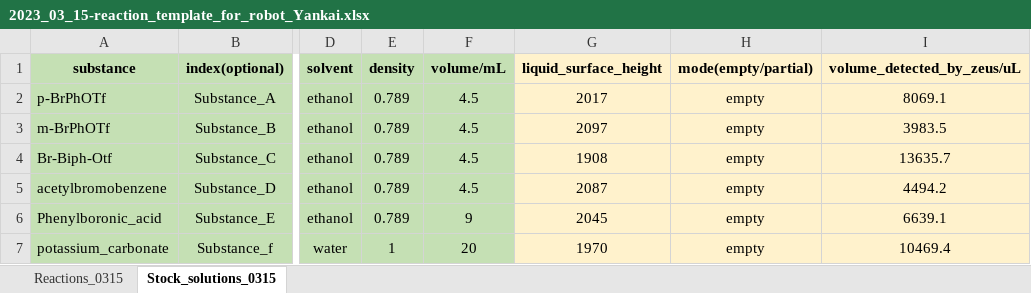
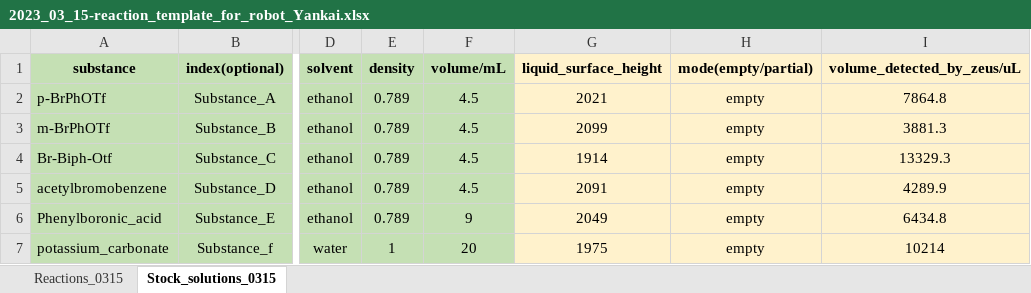
Before and after one commit to YankaiJia/bruce-lee-nmr-station, an Excel workbook: zeus-pipetter/NPs/2023_03_15-reaction_template_for_robot_Yankai.xlsx, sheet Stock_solutions_0315, drawn as a sheet; only a part is shown, gaps mark what is left out; values as stored, in another font and other column widths than the file's, no borders; the diff names each change by its address in the sheet, - before the commit and + after, or states it on an @@ line.

```diff
--- a/zeus-pipetter/NPs/2023_03_15-reaction_template_for_robot_Yankai.xlsx (sheet Stock_solutions_0315)
+++ b/zeus-pipetter/NPs/2023_03_15-reaction_template_for_robot_Yankai.xlsx (sheet Stock_solutions_0315)
-G2 (liquid_surface_height): 2017
+G2 (liquid_surface_height): 2021
-I2 (volume_detected_by_zeus/uL): 8069.1
+I2 (volume_detected_by_zeus/uL): 7864.8
-G3 (liquid_surface_height): 2097
+G3 (liquid_surface_height): 2099
-I3 (volume_detected_by_zeus/uL): 3983.5
+I3 (volume_detected_by_zeus/uL): 3881.3
-G4 (liquid_surface_height): 1908
+G4 (liquid_surface_height): 1914
-I4 (volume_detected_by_zeus/uL): 13635.7
+I4 (volume_detected_by_zeus/uL): 13329.3
-G5 (liquid_surface_height): 2087
+G5 (liquid_surface_height): 2091
-I5 (volume_detected_by_zeus/uL): 4494.2
+I5 (volume_detected_by_zeus/uL): 4289.9
-G6 (liquid_surface_height): 2045
+G6 (liquid_surface_height): 2049
-I6 (volume_detected_by_zeus/uL): 6639.1
+I6 (volume_detected_by_zeus/uL): 6434.8
-G7 (liquid_surface_height): 1970
+G7 (liquid_surface_height): 1975
-I7 (volume_detected_by_zeus/uL): 10469.4
+I7 (volume_detected_by_zeus/uL): 10214
```
Also changed, not shown: zeus-pipetter/calibration_for_pipetting/pipetting_calibration_substances_ALL.xlsx, 7 other files.
